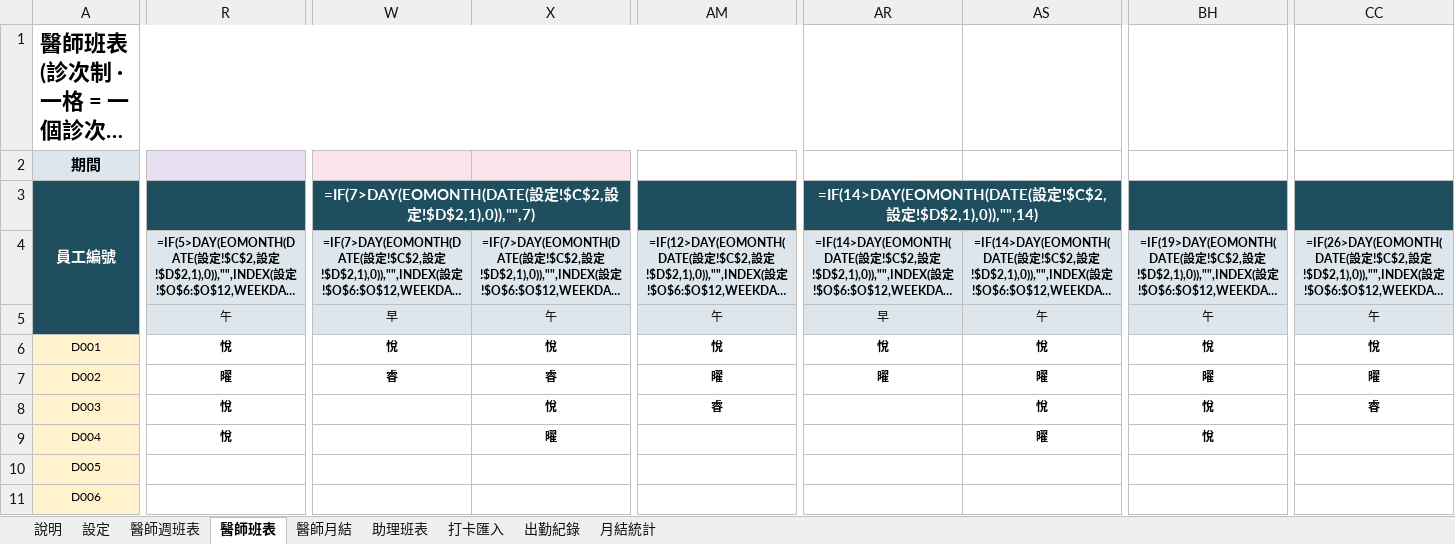
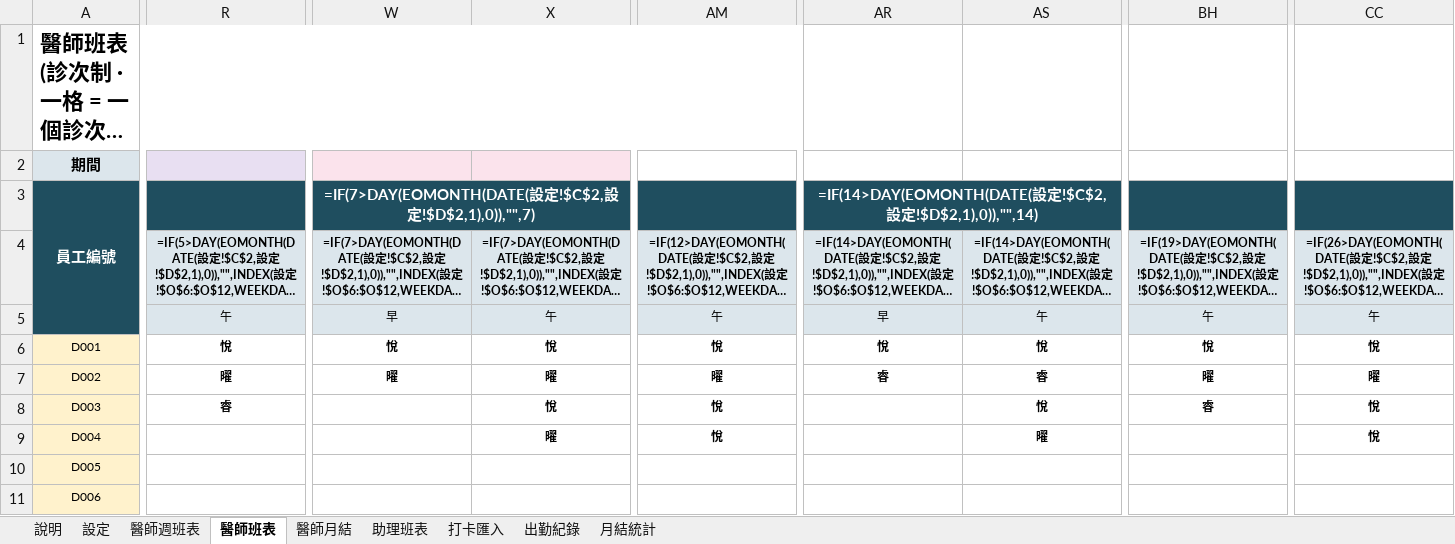
Before and after one commit to michaellin125632177-del/-, an Excel workbook: out/日三牙醫體系_統一出勤表.xlsx, sheet 醫師班表, drawn as a sheet; only a part is shown, gaps mark what is left out; long unchanged cells end in …; values as stored, in another font and other column widths than the file's, no borders; formulas without a stored value are shown as written; conditional formats not drawn; the diff covers the shown part only; the diff names each change by its address in the sheet, - before the commit and + after, or states it on an @@ line.

```diff
--- a/out/日三牙醫體系_統一出勤表.xlsx (sheet 醫師班表)
+++ b/out/日三牙醫體系_統一出勤表.xlsx (sheet 醫師班表)
-W7: 睿
+W7: 曜
-X7: 睿
+X7: 曜
-AR7: 曜
+AR7: 睿
-AS7: 曜
+AS7: 睿
-R8: 悅
+R8: 睿
-AM8: 睿
+AM8: 悅
-BH8: 悅
+BH8: 睿
-CC8: 睿
+CC8: 悅
-R9: 悅
+R9: (empty)
-AM9: (empty)
+AM9: 悅
-BH9: 悅
+BH9: (empty)
-CC9: (empty)
+CC9: 悅
```
Also changed, not shown: 24 edited cells elsewhere in this sheet, sheet 醫師週班表, 3 other files.
